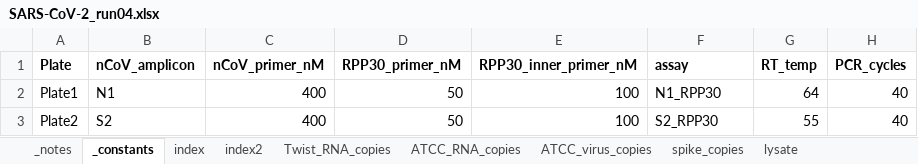
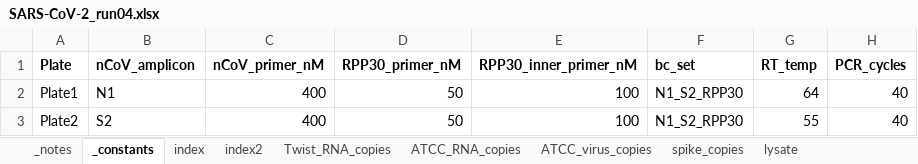
Before and after one commit to octantbio/SwabSeq, an Excel workbook: data/plate-maps/200402_run04/SARS-CoV-2_run04.xlsx, sheet _constants, drawn as a sheet; values as stored, in another font and other column widths than the file's, no borders; the diff names each change by its address in the sheet, - before the commit and + after, or states it on an @@ line.

```diff
--- a/data/plate-maps/200402_run04/SARS-CoV-2_run04.xlsx (sheet _constants)
+++ b/data/plate-maps/200402_run04/SARS-CoV-2_run04.xlsx (sheet _constants)
-F1: assay
+F1: bc_set
-F2 (bc_set): N1_RPP30
+F2 (bc_set): N1_S2_RPP30
-F3 (bc_set): S2_RPP30
+F3 (bc_set): N1_S2_RPP30
```
Also changed, not shown: data/plate-maps/200330_run01/SARS-CoV-2_run01.xlsx, data/plate-maps/200401_run02/SARS-CoV-2_run02.xlsx, 8 other files.
